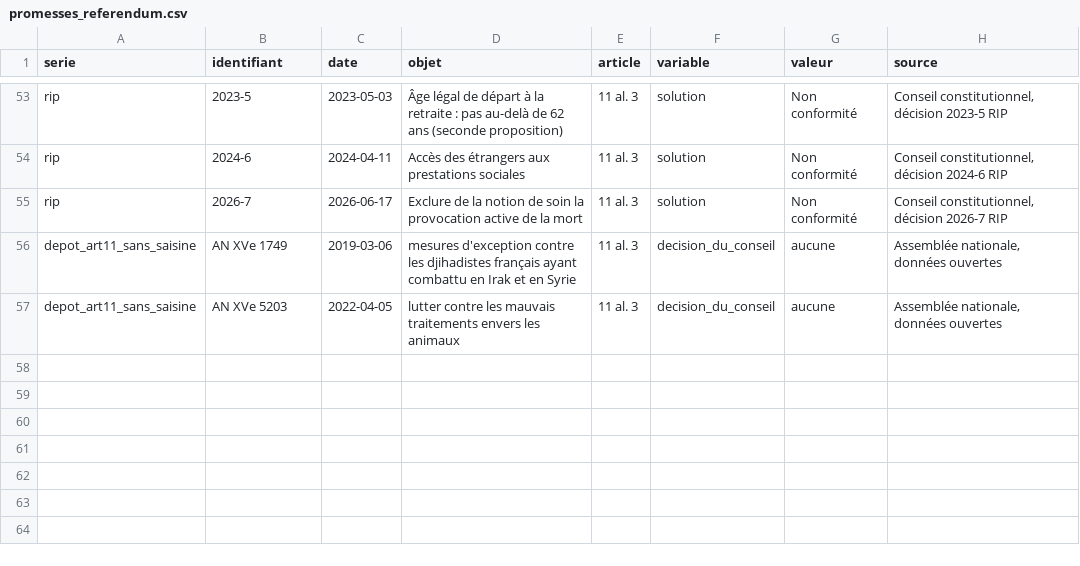
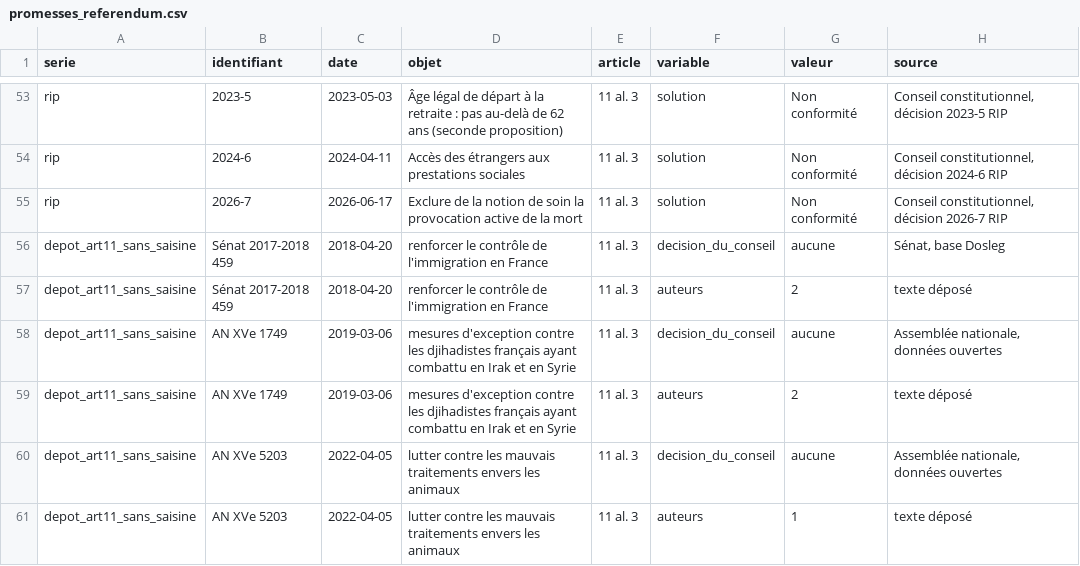
Before and after one commit to ProjectPulse-source/anthropie, a CSV file: static/promesses_referendum.csv, drawn as a sheet; only a part is shown, gaps mark what is left out; the diff names each change by its address in the sheet, - before the commit and + after, or states it on an @@ line.

```diff
--- a/static/promesses_referendum.csv
+++ b/static/promesses_referendum.csv
+row 56: depot_art11_sans_saisine | Sénat 2017-2018 459 | 2018-04-20 | renforcer le contrôle de l'immigration en France | 11 al. 3 | decision_du_conseil | aucune | Sénat, base Dosleg
+row 57: depot_art11_sans_saisine | Sénat 2017-2018 459 | 2018-04-20 | renforcer le contrôle de l'immigration en France | 11 al. 3 | auteurs | 2 | texte déposé
+row 59: depot_art11_sans_saisine | AN XVe 1749 | 2019-03-06 | mesures d'exception contre les djihadistes français ayant combattu en Irak et en Syrie | 11 al. 3 | auteurs | 2 | texte déposé
+row 61: depot_art11_sans_saisine | AN XVe 5203 | 2022-04-05 | lutter contre les mauvais traitements envers les animaux | 11 al. 3 | auteurs | 1 | texte déposé
```
Also changed, not shown: 10 other files.
